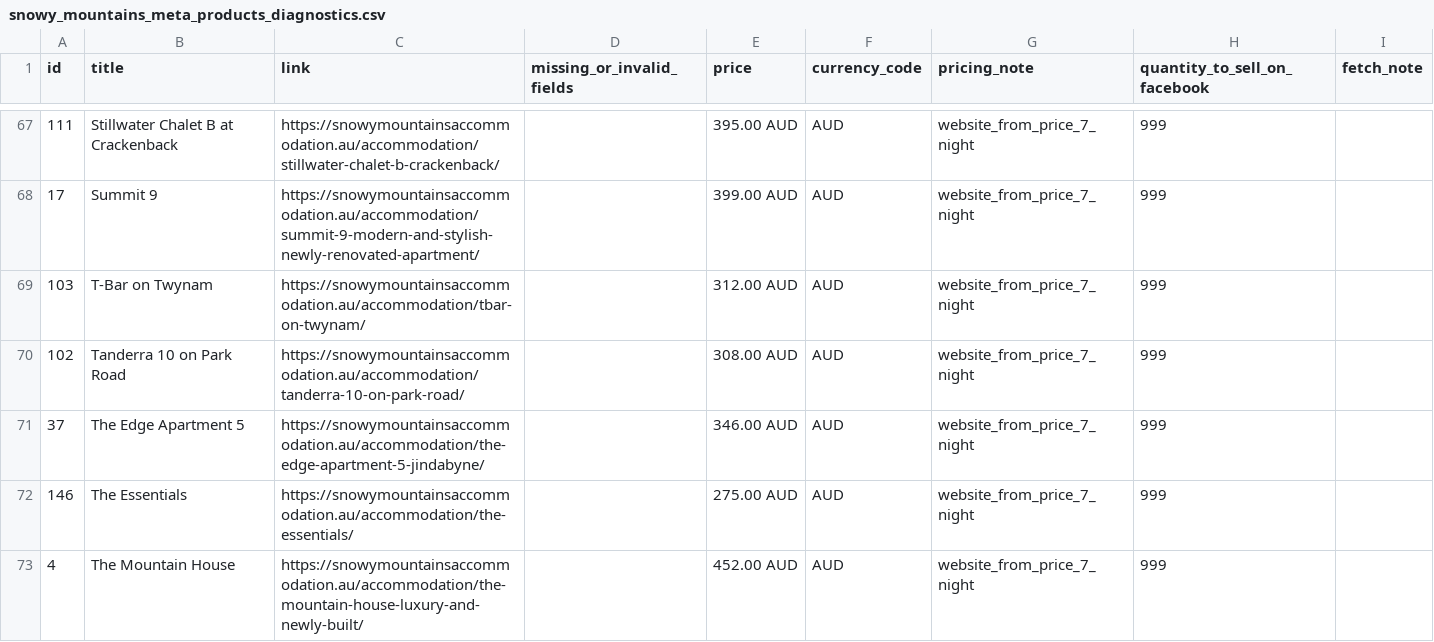
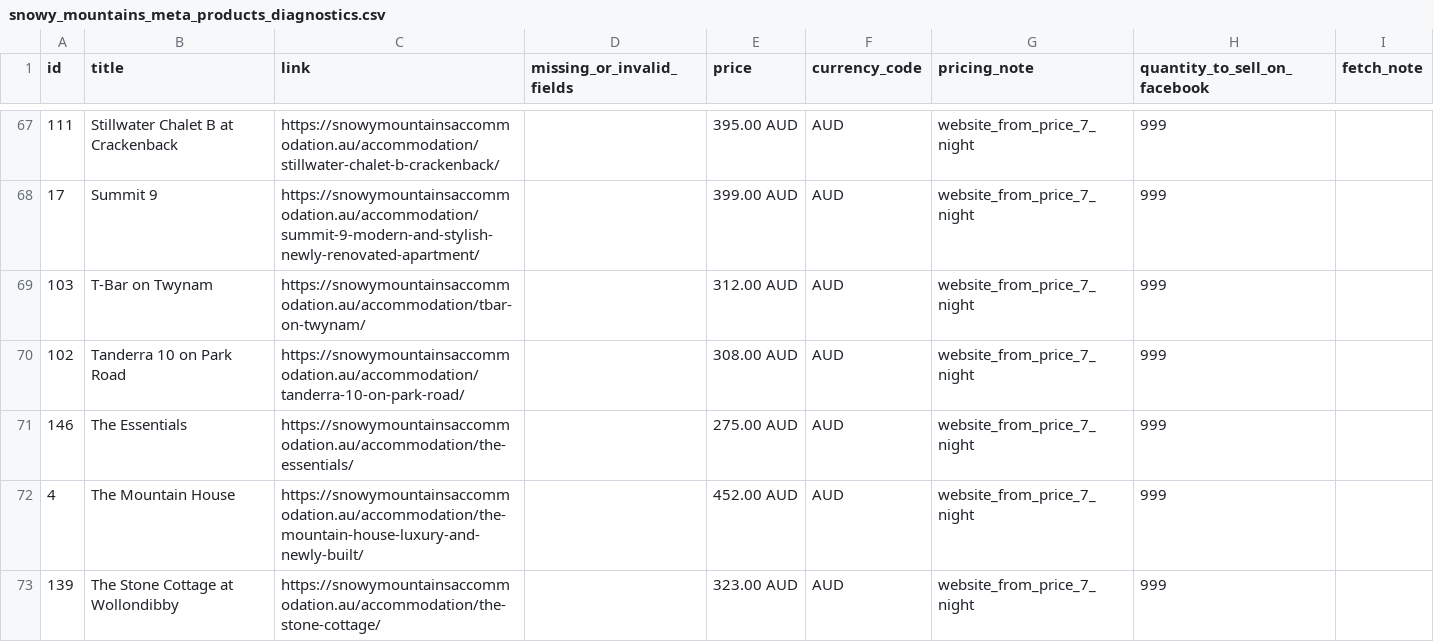
Before and after one commit to katie616/snowy-meta-feed, a CSV file: docs/snowy_mountains_meta_products_diagnostics.csv, drawn as a sheet; only a part is shown, gaps mark what is left out; the shorter side is filled out with more unchanged rows; the diff names each change by its address in the sheet, - before the commit and + after, or states it on an @@ line.

```diff
--- a/docs/snowy_mountains_meta_products_diagnostics.csv
+++ b/docs/snowy_mountains_meta_products_diagnostics.csv
-row 71: 37 | The Edge Apartment 5 | https://snowymountainsaccommodation.au/accommodation/the-edge-apartment-5-jindabyne/ |  | 346.00 AUD | AUD | website_from_price_7_night | 999
```
Also changed, not shown: docs/snowy_mountains_meta_products.csv.
